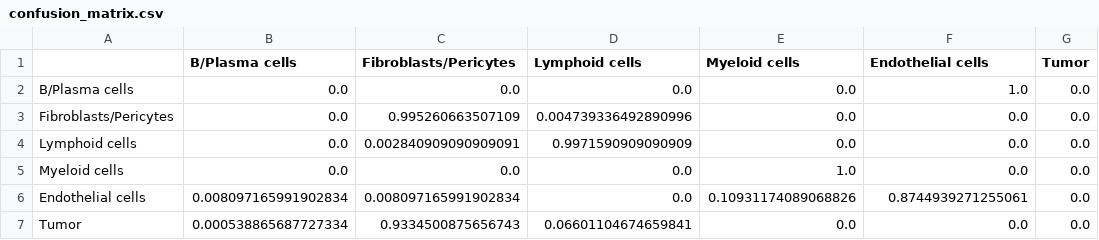
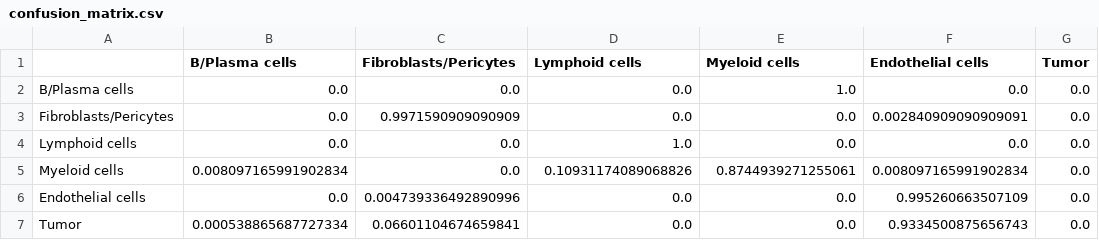
Before and after one commit to SelinaErnst/ClinicalBioinformatics_scGPT_annot_prj, a CSV file: experiment04-annotation/results/pred-on-fine-tuned/pred_scGPT_pancancer-2026-10-29_163749/confusion_matrix.csv, drawn as a sheet.

Commit message:
cell counts

```diff
--- a/experiment04-annotation/results/pred-on-fine-tuned/pred_scGPT_pancancer-2026-10-29_163749/confusion_matrix.csv
+++ b/experiment04-annotation/results/pred-on-fine-tuned/pred_scGPT_pancancer-2026-10-29_163749/confusion_matrix.csv
@@ -1,7 +1,7 @@
 ,B/Plasma cells,Fibroblasts/Pericytes,Lymphoid cells,Myeloid cells,Endothelial cells,Tumor
-B/Plasma cells,0.0,0.0,0.0,0.0,1.0,0.0
-Fibroblasts/Pericytes,0.0,0.995260663507109,0.004739336492890996,0.0,0.0,0.0
-Lymphoid cells,0.0,0.002840909090909091,0.9971590909090909,0.0,0.0,0.0
-Myeloid cells,0.0,0.0,0.0,1.0,0.0,0.0
-Endothelial cells,0.008097165991902834,0.008097165991902834,0.0,0.10931174089068826,0.8744939271255061,0.0
-Tumor,0.000538865687727334,0.9334500875656743,0.06601104674659841,0.0,0.0,0.0
+B/Plasma cells,0.0,0.0,0.0,1.0,0.0,0.0
+Fibroblasts/Pericytes,0.0,0.9971590909090909,0.0,0.0,0.002840909090909091,0.0
+Lymphoid cells,0.0,0.0,1.0,0.0,0.0,0.0
+Myeloid cells,0.008097165991902834,0.0,0.10931174089068826,0.8744939271255061,0.008097165991902834,0.0
+Endothelial cells,0.0,0.004739336492890996,0.0,0.0,0.995260663507109,0.0
+Tumor,0.000538865687727334,0.06601104674659841,0.0,0.0,0.9334500875656743,0.0
```
Also changed, not shown: 43 other files.
